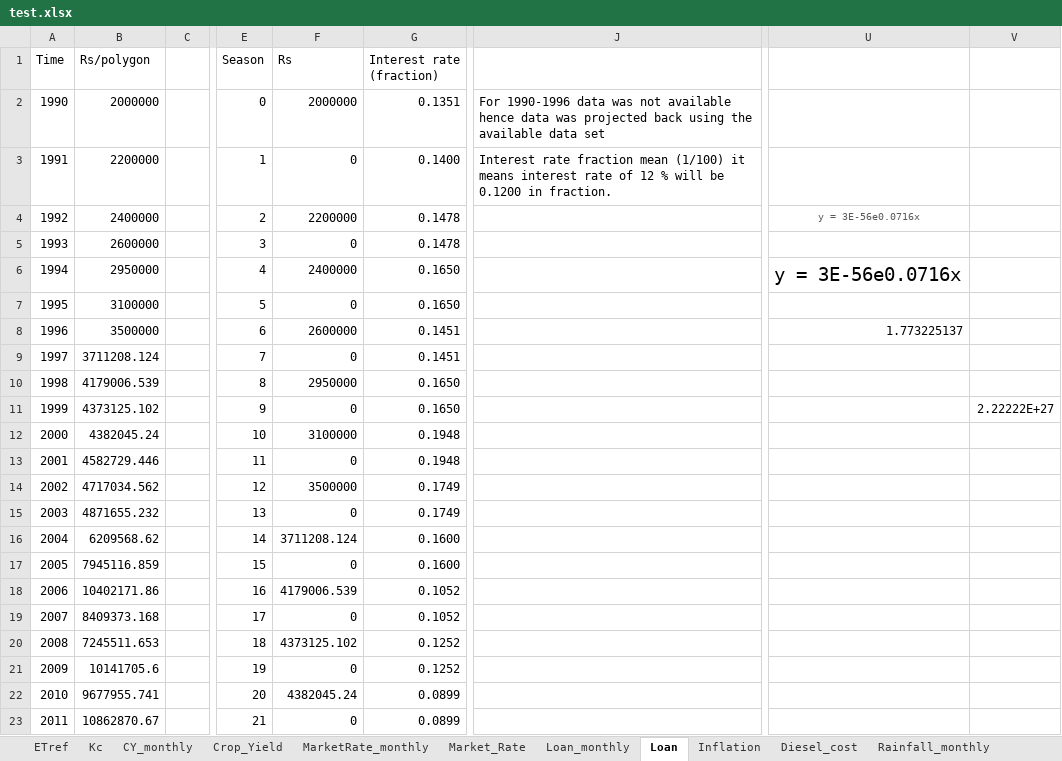
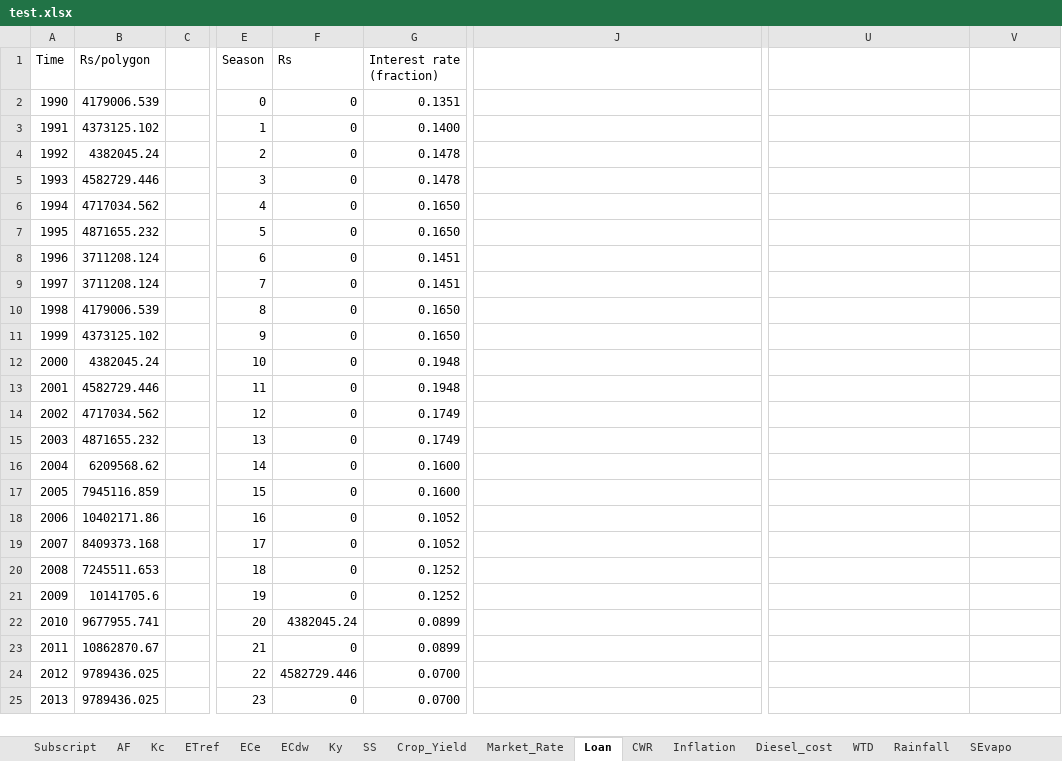
Before and after one commit to julienmalard/Tinamit, an Excel workbook: tinamit/Ejemplos/en/Ejemplo_SAHYSMOD/test.xlsx, sheet Loan, drawn as a sheet; only a part is shown, gaps mark what is left out; the shorter side is filled out with more unchanged rows; values as stored, in another font and other column widths than the file's, no borders; charts and pictures not drawn; the diff names each change by its address in the sheet, - before the commit and + after, or states it on an @@ line.

```diff
--- a/tinamit/Ejemplos/en/Ejemplo_SAHYSMOD/test.xlsx (sheet Loan)
+++ b/tinamit/Ejemplos/en/Ejemplo_SAHYSMOD/test.xlsx (sheet Loan)
-sheet tab: CY_monthly
-sheet tab: MarketRate_monthly
-sheet tab: Loan_monthly
-sheet tab: Rainfall_monthly
+sheet tab: Subscript
+sheet tab: AF
+sheet tab: ECe
+sheet tab: ECdw
+sheet tab: Ky
+sheet tab: SS
+sheet tab: CWR
+sheet tab: WTD
@@ sheet tab order changed: Subscript | AF | Kc | ETref | ECe | ECdw | Ky | SS | Crop_Yield | Market_Rate | Loan | CWR | Inflation | Diesel_cost | WTD | Rainfall | SEvapo @@
-B2 (Rs/polygon): 2000000
+B2 (Rs/polygon): 4179006.539
-F2 (Rs): 2000000
+F2 (Rs): 0
-J2: For 1990-1996 data was not available hence data was projected back using the available data set
+J2: (empty)
-B3 (Rs/polygon): 2200000
+B3 (Rs/polygon): 4373125.102
-J3: Interest rate fraction mean (1/100) it means interest rate of 12 % will be 0.1200 in fraction.
+J3: (empty)
-B4 (Rs/polygon): 2400000
+B4 (Rs/polygon): 4382045.24
-F4 (Rs): 2200000
+F4 (Rs): 0
-U4: y = 3E-56e0.0716x
+U4: (empty)
-B5 (Rs/polygon): 2600000
+B5 (Rs/polygon): 4582729.446
-B6 (Rs/polygon): 2950000
+B6 (Rs/polygon): 4717034.562
-F6 (Rs): 2400000
+F6 (Rs): 0
-U6: y = 3E-56e0.0716x
+U6: (empty)
-B7 (Rs/polygon): 3100000
+B7 (Rs/polygon): 4871655.232
-B8 (Rs/polygon): 3500000
+B8 (Rs/polygon): 3711208.124
-F8 (Rs): 2600000
+F8 (Rs): 0
-U8: 1.773225137
+U8: (empty)
-F10 (Rs): 2950000
+F10 (Rs): 0
-V11: 2.22222E+27
+V11: (empty)
-F12 (Rs): 3100000
+F12 (Rs): 0
-F14 (Rs): 3500000
+F14 (Rs): 0
-F16 (Rs): 3711208.124
+F16 (Rs): 0
-F18 (Rs): 4179006.539
+F18 (Rs): 0
-F20 (Rs): 4373125.102
+F20 (Rs): 0
```
Also changed, not shown: sheet ETref, sheet Rainfall, sheet Irreff lookup, sheet Kc, sheet Canals supply, sheet SEvapo, 3 more sheets, other sheet tabs, charts or pictures, 3 other files.
